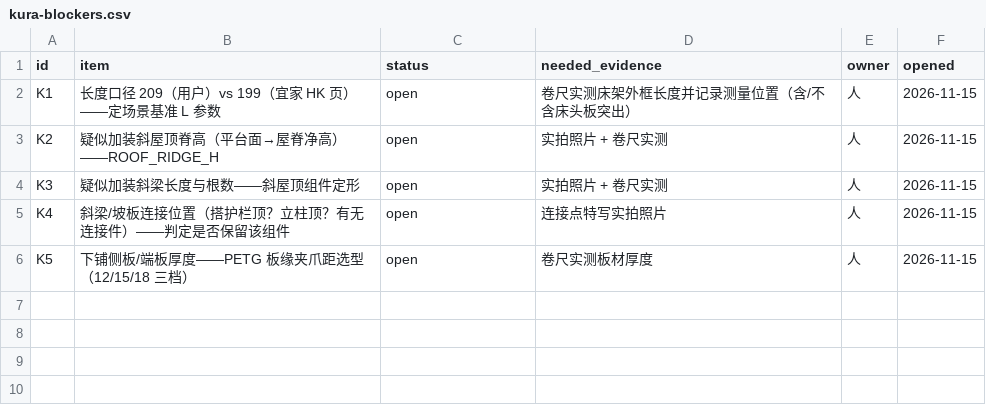
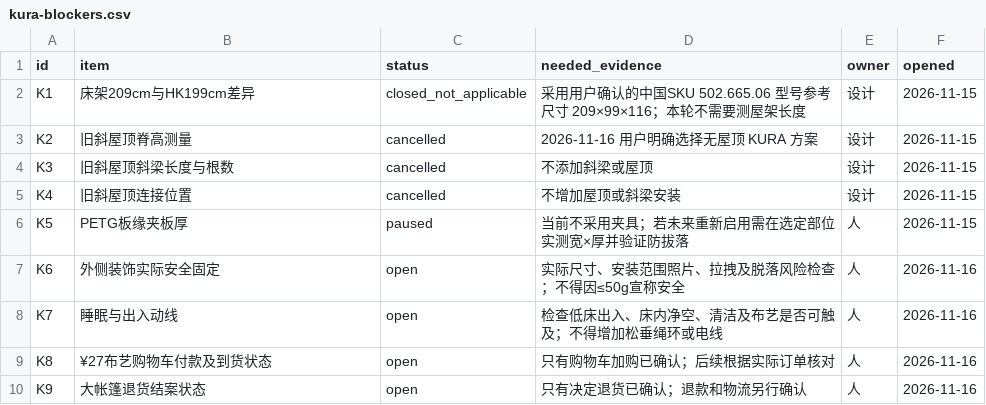
Before and after one commit to mayf3/diy-lab, a CSV file: source-data/christmas-magic-tent/kura-blockers.csv, drawn as a sheet.

Commit message:
fix(christmas): make KURA low-bed previews roofless and switch project entry

```diff
--- a/source-data/christmas-magic-tent/kura-blockers.csv
+++ b/source-data/christmas-magic-tent/kura-blockers.csv
@@ -1,6 +1,10 @@
 id,item,status,needed_evidence,owner,opened
-K1,长度口径 209（用户）vs 199（宜家 HK 页）——定场景基准 L 参数,open,卷尺实测床架外框长度并记录测量位置（含/不含床头板突出）,人,2026-11-15
-K2,疑似加装斜屋顶脊高（平台面→屋脊净高）——ROOF_RIDGE_H,open,实拍照片 + 卷尺实测,人,2026-11-15
-K3,疑似加装斜梁长度与根数——斜屋顶组件定形,open,实拍照片 + 卷尺实测,人,2026-11-15
-K4,斜梁/坡板连接位置（搭护栏顶？立柱顶？有无连接件）——判定是否保留该组件,open,连接点特写实拍照片,人,2026-11-15
-K5,下铺侧板/端板厚度——PETG 板缘夹爪距选型（12/15/18 三档）,open,卷尺实测板材厚度,人,2026-11-15
+K1,床架209cm与HK199cm差异,closed_not_applicable,采用用户确认的中国SKU 502.665.06 型号参考尺寸 209×99×116；本轮不需要测屋架长度,设计,2026-11-15
+K2,旧斜屋顶脊高测量,cancelled,2026-11-16 用户明确选择无屋顶 KURA 方案,设计,2026-11-15
+K3,旧斜屋顶斜梁长度与根数,cancelled,不添加斜梁或屋顶,设计,2026-11-15
+K4,旧斜屋顶连接位置,cancelled,不增加屋顶或斜梁安装,设计,2026-11-15
+K5,PETG板缘夹板厚,paused,当前不采用夹具；若未来重新启用需在选定部位实测宽×厚并验证防拔落,人,2026-11-15
+K6,外侧装饰实际安全固定,open,实际尺寸、安装范围照片、拉拽及脱落风险检查；不得因≤50g宣称安全,人,2026-11-16
+K7,睡眠与出入动线,open,检查低床出入、床内净空、清洁及布艺是否可触及；不得增加松垂绳环或电线,人,2026-11-16
+K8,¥27布艺购物车付款及到货状态,open,只有购物车加购已确认；后续根据实际订单核对,人,2026-11-16
+K9,大帐篷退货结案状态,open,只有决定退货已确认；退款和物流另行确认,人,2026-11-16
```
Also changed, not shown: 13 other files.
